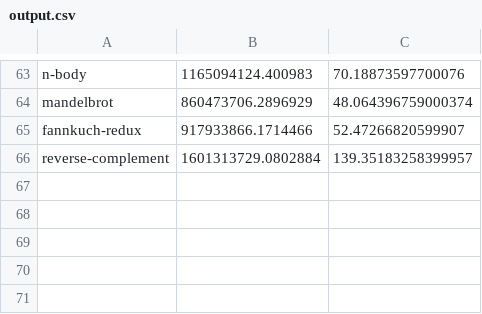
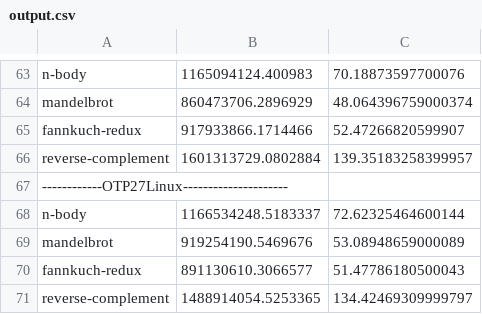
Before and after one commit to joegharbi/SQAMIA_GREEN_JIT, a CSV file: BenchmarkGames/Erlang/output.csv, drawn as a sheet; only a part is shown, gaps mark what is left out.

```diff
--- a/BenchmarkGames/Erlang/output.csv
+++ b/BenchmarkGames/Erlang/output.csv
@@ -66 +66,6 @@ fannkuch-redux;917933866.1714466;52.47266820599907
 reverse-complement;1601313729.0802884;139.35183258399957
+------------OTP27Linux---------------------
+n-body;1166534248.5183337;72.62325464600144
+mandelbrot;919254190.5469676;53.08948659000089
+fannkuch-redux;891130610.3066577;51.47786180500043
+reverse-complement;1488914054.5253365;134.42469309999797
```
Also changed, not shown: RosettaQueens/linux_beam.smp_n_queens.csv, RosettaQueens/linux_beam.smp_queens_list.csv, 14 other files.
